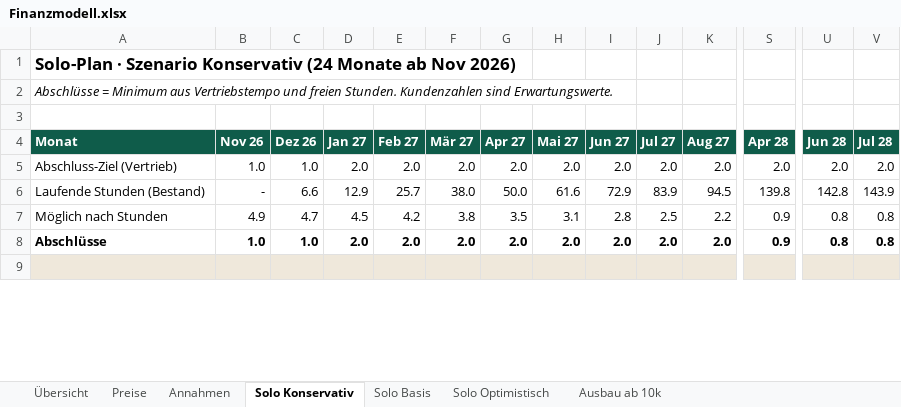
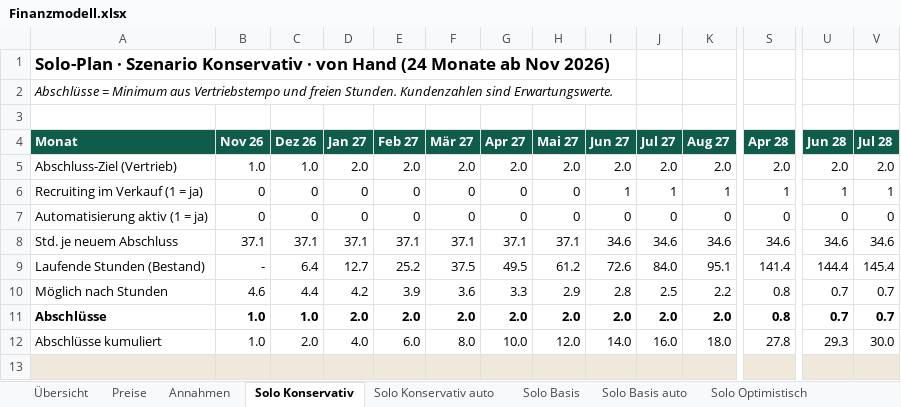
Before and after one commit to MarvGo6/Agentur, an Excel workbook: finanzen/Finanzmodell.xlsx, sheet Solo Konservativ, drawn as a sheet; only a part is shown, gaps mark what is left out; values as stored, in another font and other column widths than the file's, no borders; addresses are those after the commit; rows hold the shown columns only; the diff covers the shown part only; the diff names each change by its address in the sheet, - before the commit and + after, or states it on an @@ line.

```diff
--- a/finanzen/Finanzmodell.xlsx (sheet Solo Konservativ)
+++ b/finanzen/Finanzmodell.xlsx (sheet Solo Konservativ)
+sheet tab: Solo Konservativ auto
+sheet tab: Solo Basis auto
-A1 (Monat): …Szenario Konservativ (24 Monate…
+A1 (Monat): …Szenario Konservativ · von Hand (24 Monate…
+row 6: Recruiting im Verkauf (1 = ja) | 0 | 0 | 0 | 0 | 0 | 0 | 0 | 1 | 1 | 1 | 1 | 1 | 1
+row 7: Automatisierung aktiv (1 = ja) | 0 | 0 | 0 | 0 | 0 | 0 | 0 | 0 | 0 | 0 | 0 | 0 | 0
+row 8: Std. je neuem Abschluss | 37.1 | 37.1 | 37.1 | 37.1 | 37.1 | 37.1 | 37.1 | 34.6 | 34.6 | 34.6 | 34.6 | 34.6 | 34.6
-C9 (Dez 26): 6.6
+C9 (Dez 26): 6.4
-D9 (Jan 27): 12.9
+D9 (Jan 27): 12.7
-E9 (Feb 27): 25.7
+E9 (Feb 27): 25.2
-F9 (Mär 27): 38.0
+F9 (Mär 27): 37.5
-G9 (Apr 27): 50.0
+G9 (Apr 27): 49.5
-H9 (Mai 27): 61.6
+H9 (Mai 27): 61.2
-I9 (Jun 27): 72.9
+I9 (Jun 27): 72.6
-J9 (Jul 27): 83.9
+J9 (Jul 27): 84.0
-K9 (Aug 27): 94.5
+K9 (Aug 27): 95.1
-S9 (Apr 28): 139.8
+S9 (Apr 28): 141.4
-U9 (Jun 28): 142.8
+U9 (Jun 28): 144.4
-V9 (Jul 28): 143.9
+V9 (Jul 28): 145.4
-B10 (Nov 26): 4.9
+B10 (Nov 26): 4.6
-C10 (Dez 26): 4.7
+C10 (Dez 26): 4.4
-D10 (Jan 27): 4.5
+D10 (Jan 27): 4.2
-E10 (Feb 27): 4.2
+E10 (Feb 27): 3.9
-F10 (Mär 27): 3.8
+F10 (Mär 27): 3.6
-G10 (Apr 27): 3.5
+G10 (Apr 27): 3.3
-H10 (Mai 27): 3.1
+H10 (Mai 27): 2.9
-S10:S11 (Apr 28): 0.9
+S10:S11 (Apr 28): 0.8
-U10:U11 (Jun 28): 0.8
+U10:U11 (Jun 28): 0.7
-V10:V11 (Jul 28): 0.8
+V10:V11 (Jul 28): 0.7
+row 12: Abschlüsse kumuliert | 1.0 | 2.0 | 4.0 | 6.0 | 8.0 | 10.0 | 12.0 | 14.0 | 16.0 | 18.0 | 27.8 | 29.3 | 30.0
```
Also changed, not shown: 5 added rows, 5 removed rows and 111 edited cells elsewhere in this sheet, sheet Solo Optimistisch, sheet Solo Basis, sheet Übersicht, sheet Ausbau ab 10k, sheet Annahmen, other sheet tabs, formulas that keep their value, charts or pictures, 12 other files.
